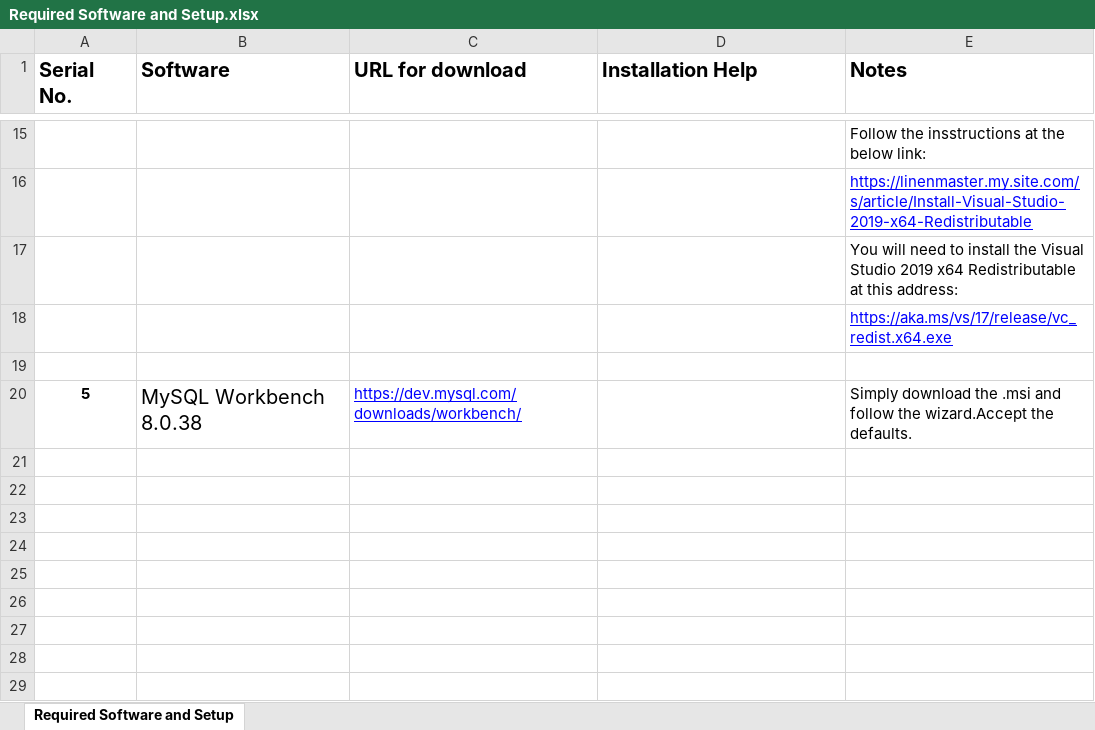
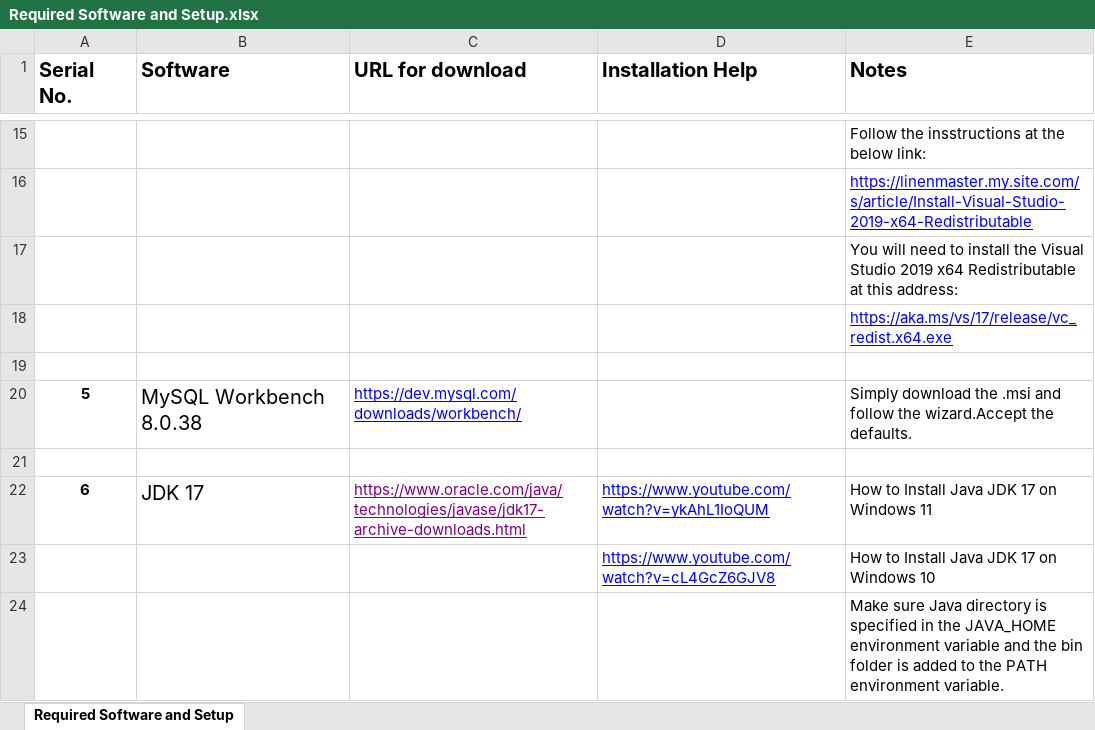
Before and after one commit to StevenJoseph19/Capgemini-Playwright-July-2024, an Excel workbook: Setup and Installation/Required Software and Setup.xlsx, sheet Required Software and Setup, drawn as a sheet; only a part is shown, gaps mark what is left out; values as stored, in another font and other column widths than the file's, no borders; the diff names each change by its address in the sheet, - before the commit and + after, or states it on an @@ line.

```diff
--- a/Setup and Installation/Required Software and Setup.xlsx (sheet Required Software and Setup)
+++ b/Setup and Installation/Required Software and Setup.xlsx (sheet Required Software and Setup)
+row 21: (empty)
+row 22: 6 | JDK 17 | https://www.oracle.com/java/technologies/javase/jdk17-archive-downloads.html | https://www.youtube.com/watch?v=ykAhL1IoQUM | How to Install Java JDK 17 on Windows 11
+row 23:  |  |  | https://www.youtube.com/watch?v=cL4GcZ6GJV8 | How to Install Java JDK 17 on Windows 10
+row 24:  |  |  |  | Make sure Java directory is specified in the JAVA_HOME environment variable and the bin folder is added to the PATH environment variable.
```
Also changed, not shown: 3 other files.
